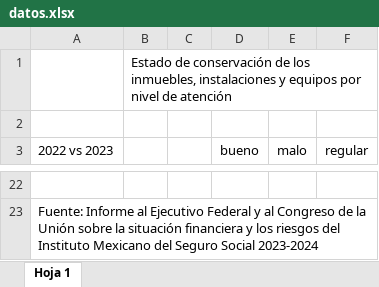
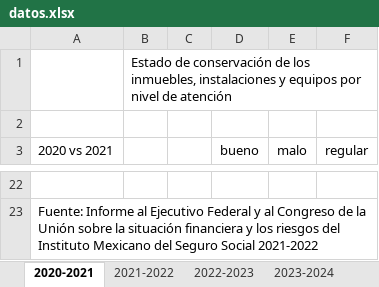
Before and after one commit to fernandoorodrigueza/imss-calidad, an Excel workbook: datos.xlsx, sheet 2020-2021, drawn as a sheet; only a part is shown, gaps mark what is left out; values as stored, in another font and other column widths than the file's, no borders; charts and pictures not drawn; the diff covers the shown part only; the diff names each change by its address in the sheet, - before the commit and + after, or states it on an @@ line.

```diff
--- a/datos.xlsx (sheet 2020-2021)
+++ b/datos.xlsx (sheet 2020-2021)
-sheet tab: Hoja 1
+sheet tab: 2020-2021
+sheet tab: 2021-2022
+sheet tab: 2022-2023
+sheet tab: 2023-2024
-A3: 2022 vs 2023
+A3: 2020 vs 2021
-A23 (2020 vs 2021): …Seguro Social 2023-2024
+A23 (2020 vs 2021): …Seguro Social 2021-2022
```
Also changed, not shown: 15 added rows, 15 removed rows and 11 edited cells elsewhere in this sheet, charts or pictures, 2 other files.
